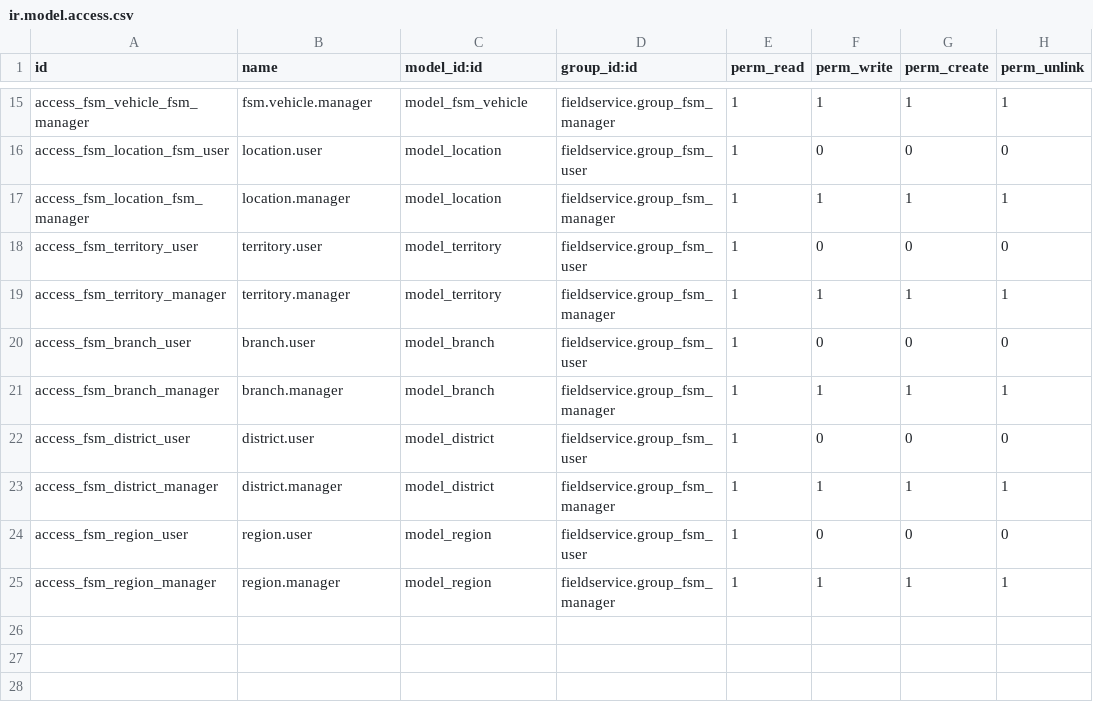
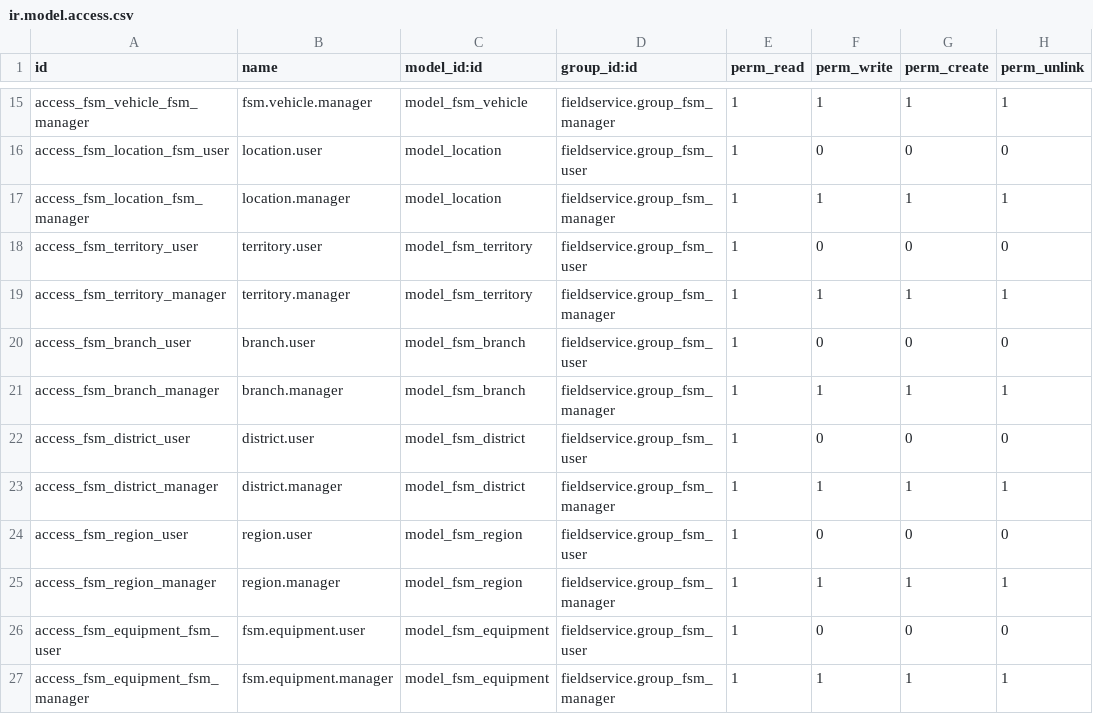
Before and after one commit to OCA/field-service, a CSV file: fieldservice/security/ir.model.access.csv, drawn as a sheet; only a part is shown, gaps mark what is left out.

```diff
--- a/fieldservice/security/ir.model.access.csv
+++ b/fieldservice/security/ir.model.access.csv
@@ -17,9 +17,11 @@ access_fsm_location_fsm_user,location.user,model_location,fieldservice.group_fsm
 access_fsm_location_fsm_manager,location.manager,model_location,fieldservice.group_fsm_manager,1,1,1,1
-access_fsm_territory_user,territory.user,model_territory,fieldservice.group_fsm_user,1,0,0,0
-access_fsm_territory_manager,territory.manager,model_territory,fieldservice.group_fsm_manager,1,1,1,1
-access_fsm_branch_user,branch.user,model_branch,fieldservice.group_fsm_user,1,0,0,0
-access_fsm_branch_manager,branch.manager,model_branch,fieldservice.group_fsm_manager,1,1,1,1
-access_fsm_district_user,district.user,model_district,fieldservice.group_fsm_user,1,0,0,0
-access_fsm_district_manager,district.manager,model_district,fieldservice.group_fsm_manager,1,1,1,1
-access_fsm_region_user,region.user,model_region,fieldservice.group_fsm_user,1,0,0,0
-access_fsm_region_manager,region.manager,model_region,fieldservice.group_fsm_manager,1,1,1,1
+access_fsm_territory_user,territory.user,model_fsm_territory,fieldservice.group_fsm_user,1,0,0,0
+access_fsm_territory_manager,territory.manager,model_fsm_territory,fieldservice.group_fsm_manager,1,1,1,1
+access_fsm_branch_user,branch.user,model_fsm_branch,fieldservice.group_fsm_user,1,0,0,0
+access_fsm_branch_manager,branch.manager,model_fsm_branch,fieldservice.group_fsm_manager,1,1,1,1
+access_fsm_district_user,district.user,model_fsm_district,fieldservice.group_fsm_user,1,0,0,0
+access_fsm_district_manager,district.manager,model_fsm_district,fieldservice.group_fsm_manager,1,1,1,1
+access_fsm_region_user,region.user,model_fsm_region,fieldservice.group_fsm_user,1,0,0,0
+access_fsm_region_manager,region.manager,model_fsm_region,fieldservice.group_fsm_manager,1,1,1,1
+access_fsm_equipment_fsm_user,fsm.equipment.user,model_fsm_equipment,fieldservice.group_fsm_user,1,0,0,0
+access_fsm_equipment_fsm_manager,fsm.equipment.manager,model_fsm_equipment,fieldservice.group_fsm_manager,1,1,1,1
```
Also changed, not shown: 40 other files.
